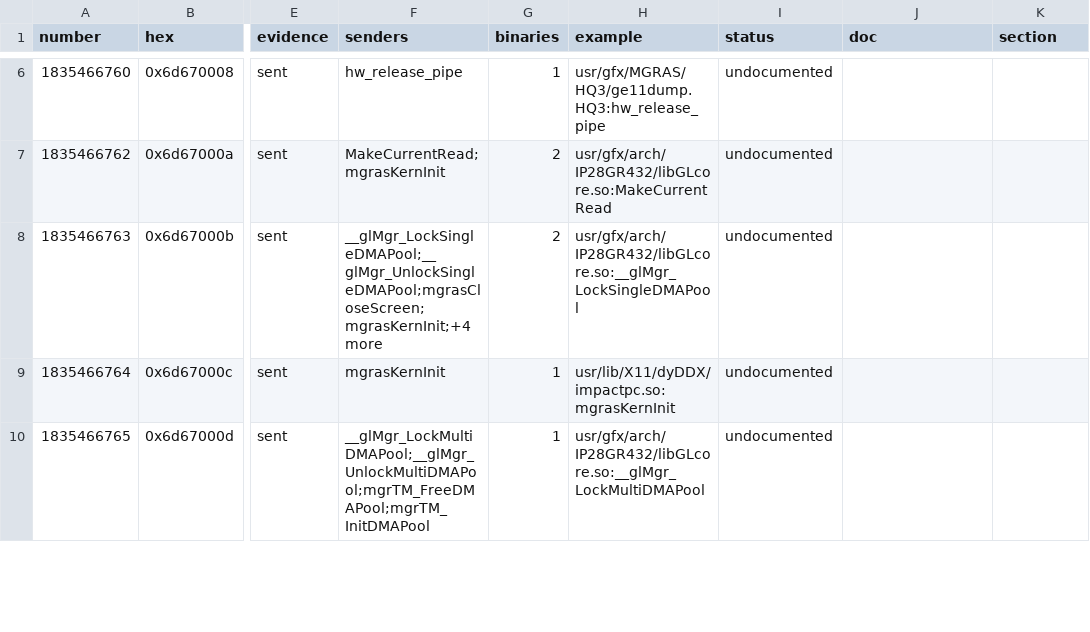
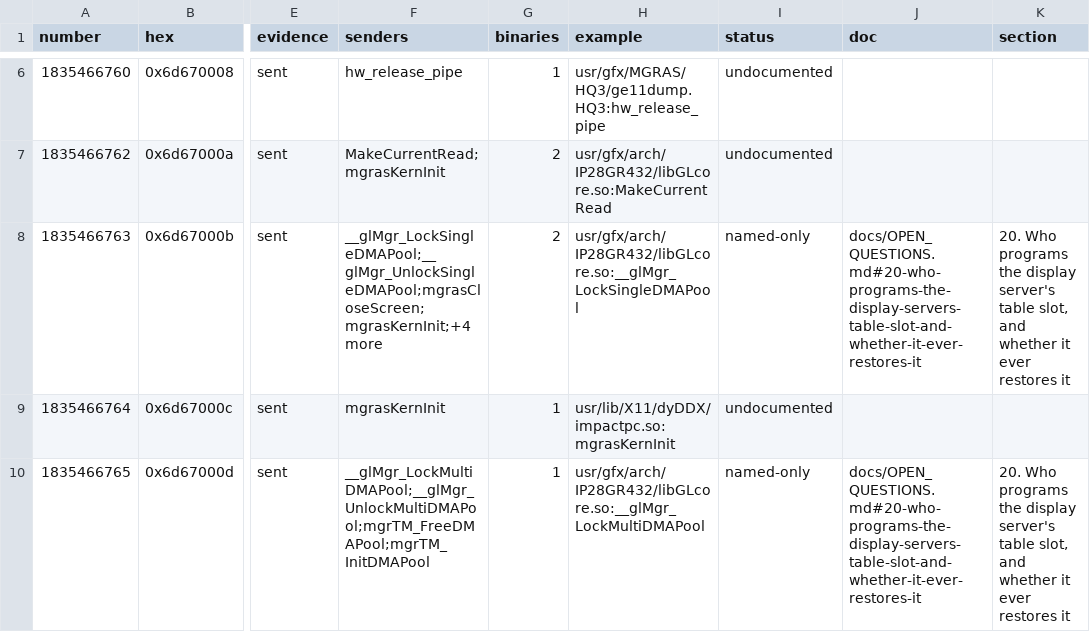
Before and after one commit to jamesbraid/gr4, a TSV file: docs/inventory/ioctls.tsv, drawn as a sheet; only a part is shown, gaps mark what is left out; the diff covers the shown part only; the diff names each change by its address in the sheet, - before the commit and + after, or states it on an @@ line.

```diff
--- a/docs/inventory/ioctls.tsv
+++ b/docs/inventory/ioctls.tsv
-I8 (status): undocumented
+I8 (status): named-only
-J8 (doc): (empty)
+J8 (doc): docs/OPEN_QUESTIONS.md#20-who-programs-the-display-servers-table-slot-and-whether-it-ever-restores-it
-K8 (section): (empty)
+K8 (section): 20. Who programs the display server's table slot, and whether it ever restores it
-I10 (status): undocumented
+I10 (status): named-only
-J10 (doc): (empty)
+J10 (doc): docs/OPEN_QUESTIONS.md#20-who-programs-the-display-servers-table-slot-and-whether-it-ever-restores-it
-K10 (section): (empty)
+K10 (section): 20. Who programs the display server's table slot, and whether it ever restores it
```
Also changed, not shown: 12 edited cells elsewhere in this file, docs/inventory/binaries.tsv, docs/inventory/summary.tsv, 3 other files.
